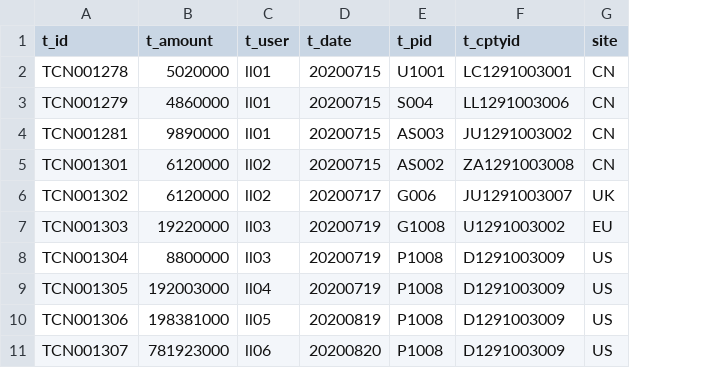
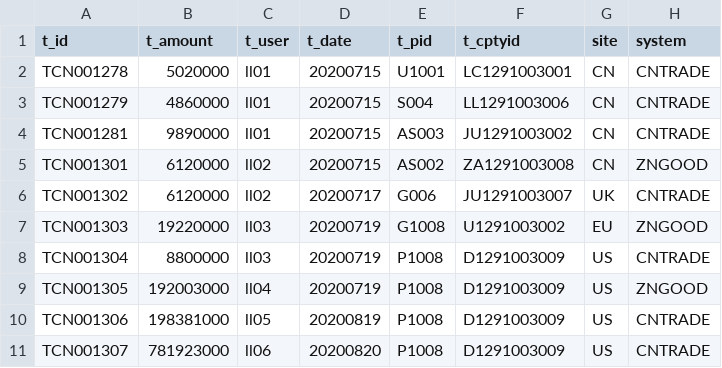
Before and after one commit to wumiguo/er-job, a CSV file: data-er-input/trade.csv, drawn as a sheet; the diff names each change by its address in the sheet, - before the commit and + after, or states it on an @@ line.

```diff
--- a/data-er-input/trade.csv
+++ b/data-er-input/trade.csv
+column H (system), rows 2-11: CNTRADE | CNTRADE | CNTRADE | ZNGOOD | CNTRADE | ZNGOOD | CNTRADE | ZNGOOD | CNTRADE | CNTRADE
```
Also changed, not shown: data-er-input/product.csv, 14 other files.
